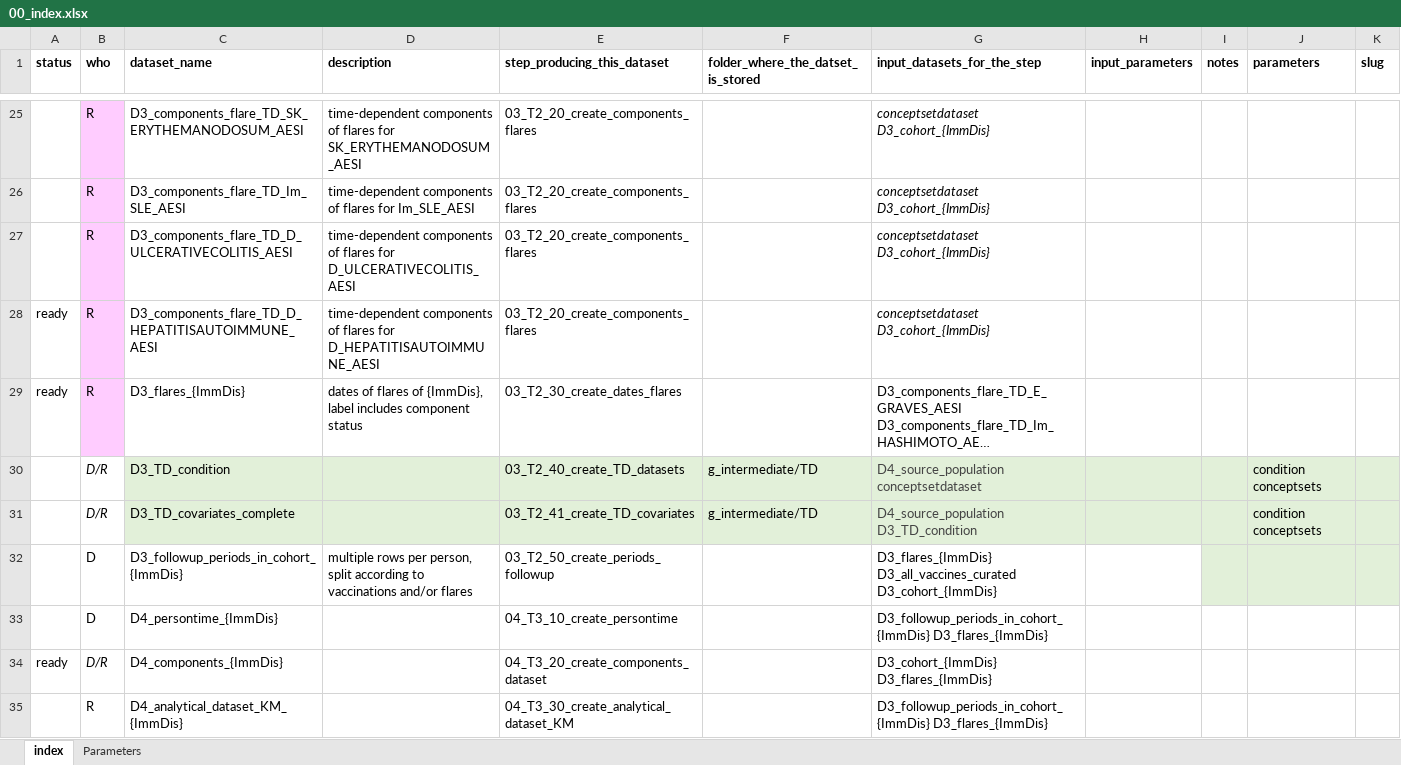
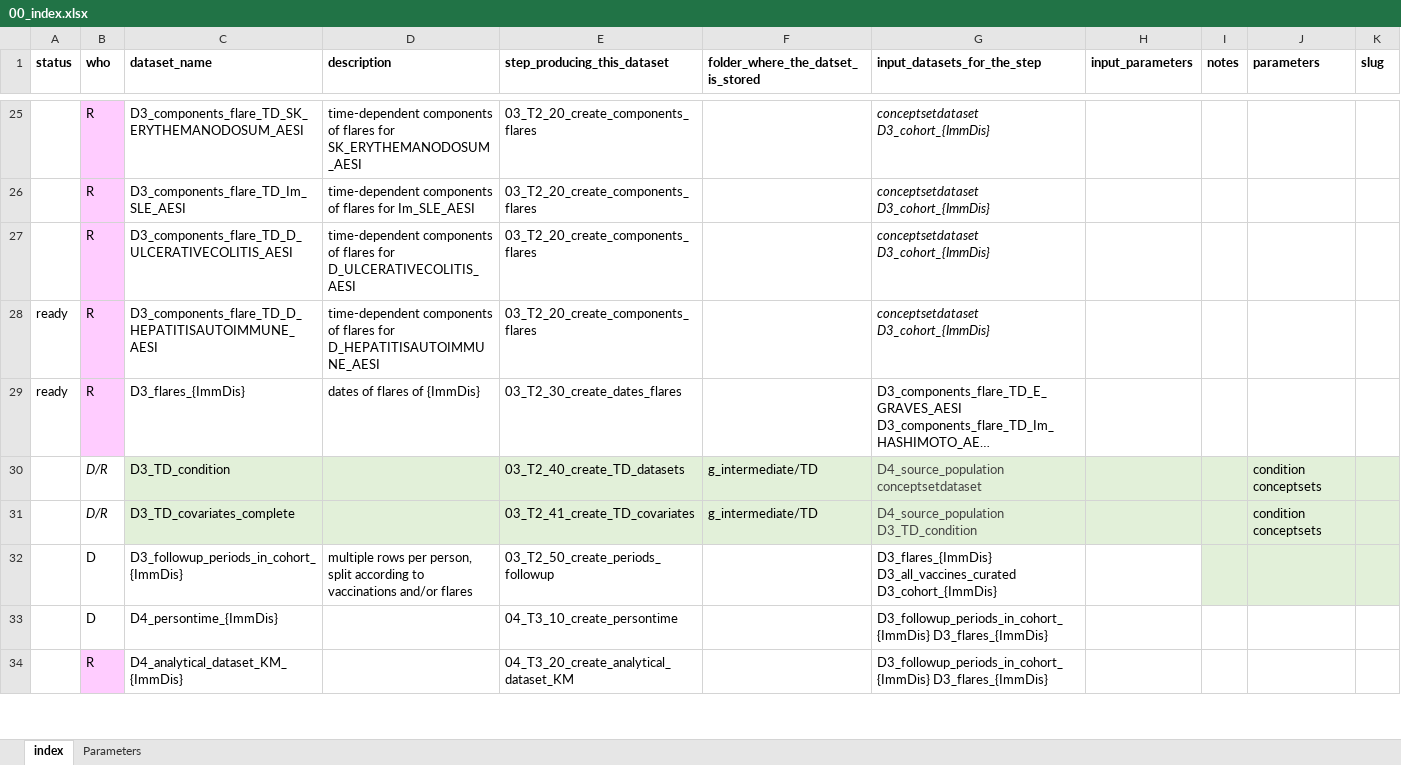
Before and after one commit to VAC4EU/ROC18_Objective_2, an Excel workbook: i_codebooks/00_index.xlsx, sheet index, drawn as a sheet; only a part is shown, gaps mark what is left out; long unchanged cells end in …; values as stored, in another font and other column widths than the file's, no borders; conditional formats not drawn; removed rows and columns are numbered as before the commit, all else as after; the diff covers the shown part only; the diff names each change by its address in the sheet, - before the commit and + after, or states it on an @@ line.

```diff
--- a/i_codebooks/00_index.xlsx (sheet index)
+++ b/i_codebooks/00_index.xlsx (sheet index)
-D29 (description): dates of flares of {ImmDis}, label includes component status
+D29 (description): dates of flares of {ImmDis}
-row 34: ready | D/R | D4_components_{ImmDis} |  | 04_T3_20_create_components_dataset |  | D3_cohort_{ImmDis} D3_flares_{ImmDis}
-B34 fill: none
+B34 fill: #FFCCFF
-E34 (step_producing_this_dataset): 04_T3_30_create_analytical_dataset_KM
+E34 (step_producing_this_dataset): 04_T3_20_create_analytical_dataset_KM
```
Also changed, not shown: 10 added rows, 11 edited cells and cell formats elsewhere in this sheet, i_codebooks/D3_cohort_{ImmDis}.xlsx, i_codebooks/D3_components_flare_TD_E_GRAVES_AESI.xlsx, 2 other files.
